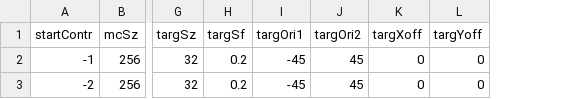
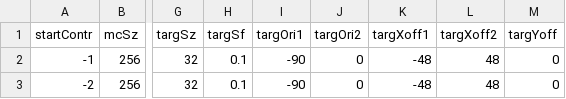
Before and after one commit to egorananyev/mc2, a CSV file: cond-files/cond-mc2_tgT-mcBv_test.csv, drawn as a sheet; only a part is shown, gaps mark what is left out; removed rows and columns are numbered as before the commit, all else as after; the diff names each change by its address in the sheet, - before the commit and + after, or states it on an @@ line.

```diff
--- a/cond-files/cond-mc2_tgT-mcBv_test.csv
+++ b/cond-files/cond-mc2_tgT-mcBv_test.csv
-column K (targXoff), rows 2-3: 0 | 0
+column K (targXoff1), rows 2-3: -48 | -48
+column L (targXoff2), rows 2-3: 48 | 48
-H2:H3 (targSf): 0.2
+H2:H3 (targSf): 0.1
-I2:I3 (targOri1): -45
+I2:I3 (targOri1): -90
-J2:J3 (targOri2): 45
+J2:J3 (targOri2): 0
```
Also changed, not shown: cond-files/cond-mc2_tgT-mcBv.csv, 1 other file.
